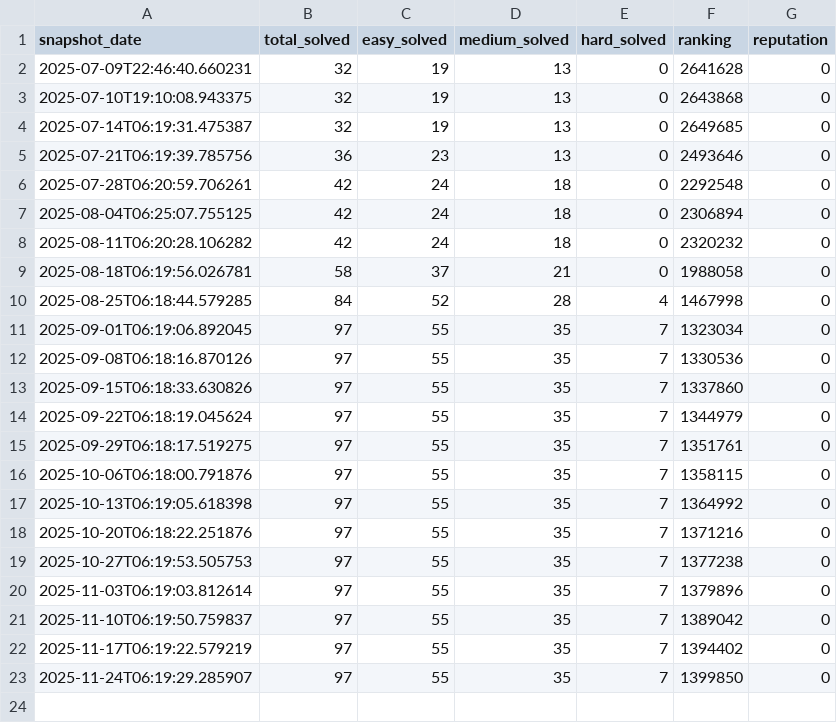
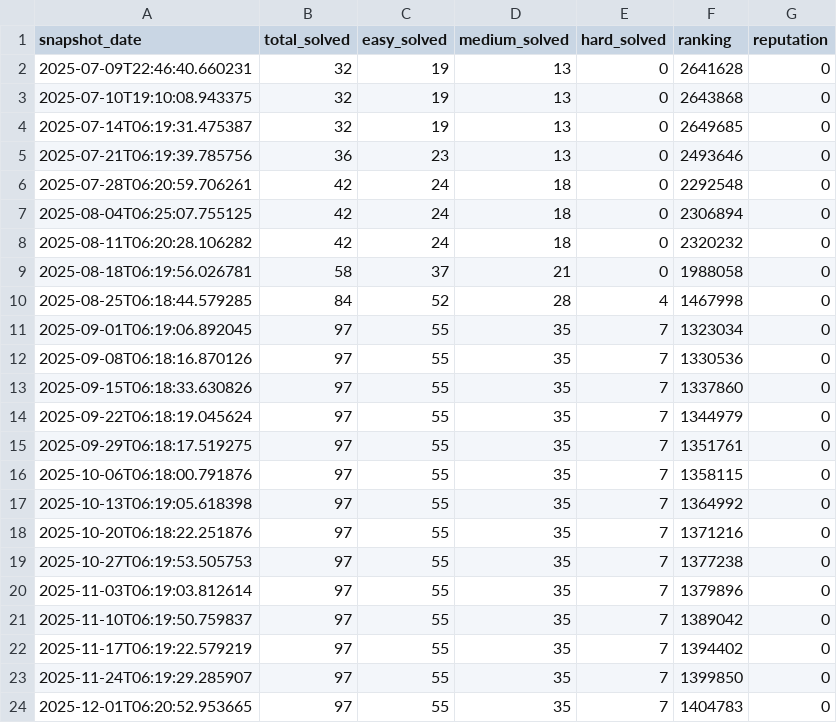
Before and after one commit to PiotrUr/90DaysDataAnalystChallange, a CSV file: PersonalDashboardProject/data/csv/leetcode_user_stats.csv, drawn as a sheet; the diff names each change by its address in the sheet, - before the commit and + after, or states it on an @@ line.

```diff
--- a/PersonalDashboardProject/data/csv/leetcode_user_stats.csv
+++ b/PersonalDashboardProject/data/csv/leetcode_user_stats.csv
+row 24: 2025-12-01T06:20:52.953665 | 97 | 55 | 35 | 7 | 1404783 | 0
```
Also changed, not shown: PersonalDashboardProject/data/csv/github_repos.csv, PersonalDashboardProject/data/csv/github_user_stats.csv, 2 other files.
